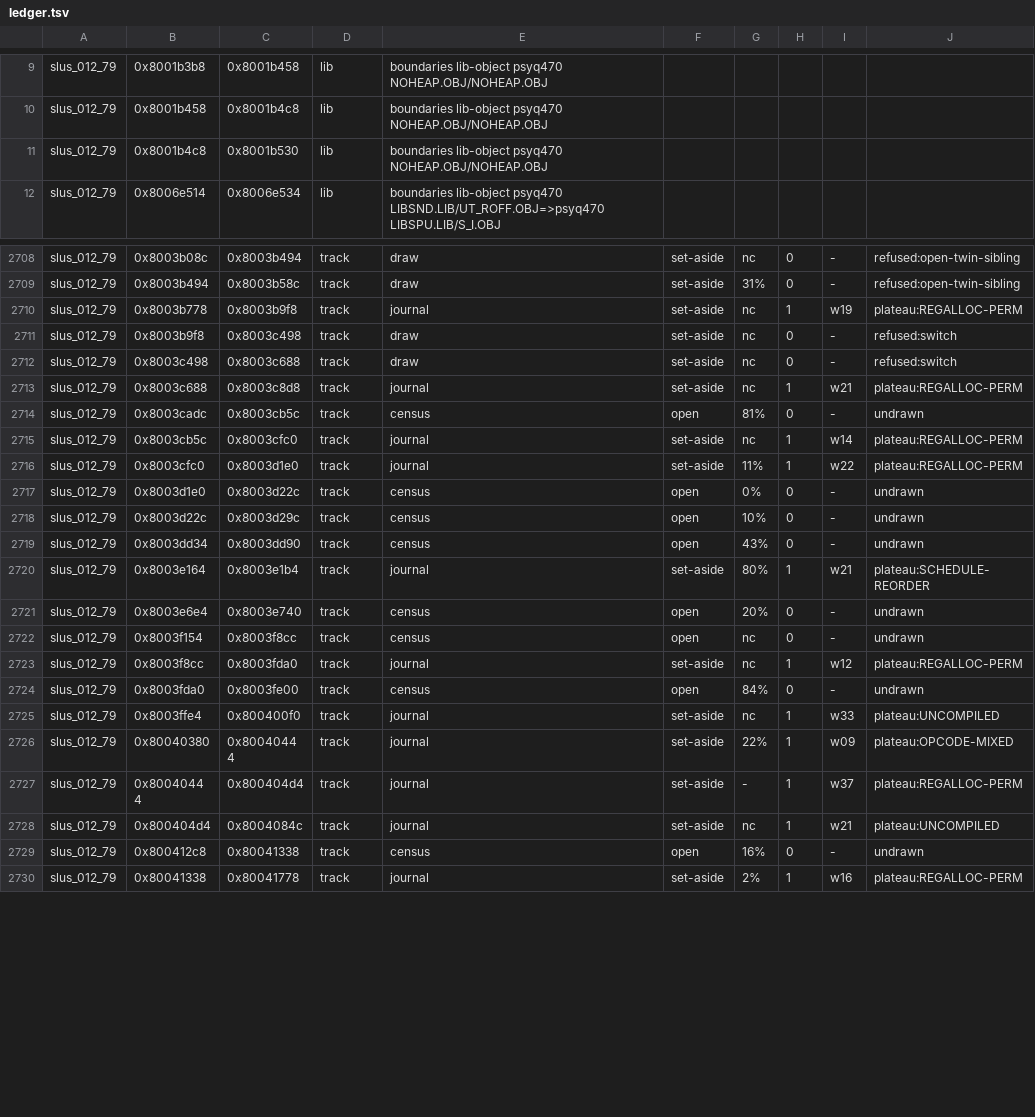
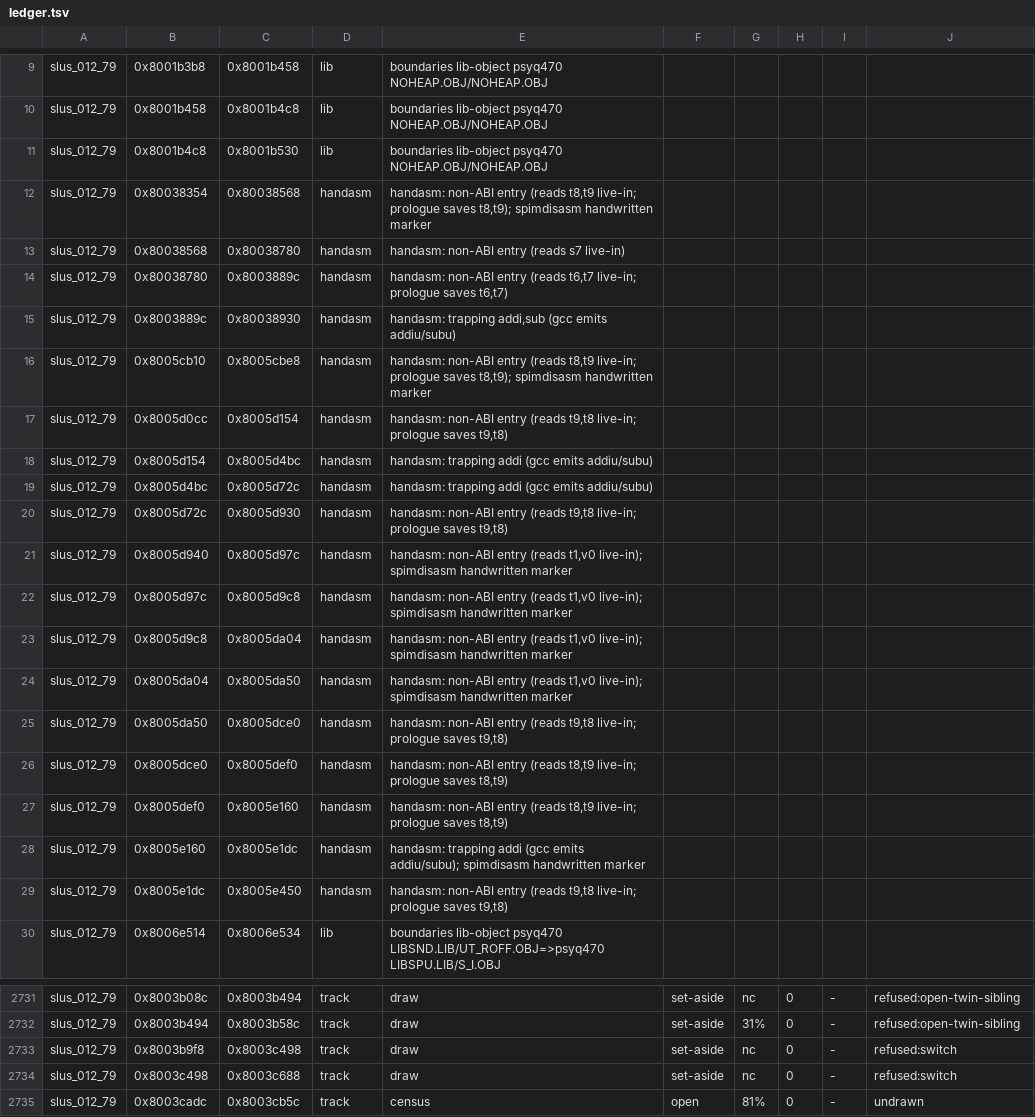
Before and after one commit to anzaldoivan/dino-crisis-2-decomp, a TSV file: config/ledger.tsv, drawn as a sheet; only a part is shown, gaps mark what is left out; the shorter side is filled out with more unchanged rows; the diff covers the shown part only.

```diff
--- a/config/ledger.tsv
+++ b/config/ledger.tsv
@@ -11,2 +11,20 @@ slus_012_79	0x8001b458	0x8001b4c8	lib	boundaries lib-object psyq470 NOHEAP.OBJ/N
 slus_012_79	0x8001b4c8	0x8001b530	lib	boundaries lib-object psyq470 NOHEAP.OBJ/NOHEAP.OBJ
+slus_012_79	0x80038354	0x80038568	handasm	handasm: non-ABI entry (reads t8,t9 live-in; prologue saves t8,t9); spimdisasm handwritten marker
+slus_012_79	0x80038568	0x80038780	handasm	handasm: non-ABI entry (reads s7 live-in)
+slus_012_79	0x80038780	0x8003889c	handasm	handasm: non-ABI entry (reads t6,t7 live-in; prologue saves t6,t7)
+slus_012_79	0x8003889c	0x80038930	handasm	handasm: trapping addi,sub (gcc emits addiu/subu)
+slus_012_79	0x8005cb10	0x8005cbe8	handasm	handasm: non-ABI entry (reads t8,t9 live-in; prologue saves t8,t9); spimdisasm handwritten marker
+slus_012_79	0x8005d0cc	0x8005d154	handasm	handasm: non-ABI entry (reads t9,t8 live-in; prologue saves t9,t8)
+slus_012_79	0x8005d154	0x8005d4bc	handasm	handasm: trapping addi (gcc emits addiu/subu)
+slus_012_79	0x8005d4bc	0x8005d72c	handasm	handasm: trapping addi (gcc emits addiu/subu)
+slus_012_79	0x8005d72c	0x8005d930	handasm	handasm: non-ABI entry (reads t9,t8 live-in; prologue saves t9,t8)
+slus_012_79	0x8005d940	0x8005d97c	handasm	handasm: non-ABI entry (reads t1,v0 live-in); spimdisasm handwritten marker
+slus_012_79	0x8005d97c	0x8005d9c8	handasm	handasm: non-ABI entry (reads t1,v0 live-in); spimdisasm handwritten marker
+slus_012_79	0x8005d9c8	0x8005da04	handasm	handasm: non-ABI entry (reads t1,v0 live-in); spimdisasm handwritten marker
+slus_012_79	0x8005da04	0x8005da50	handasm	handasm: non-ABI entry (reads t1,v0 live-in); spimdisasm handwritten marker
+slus_012_79	0x8005da50	0x8005dce0	handasm	handasm: non-ABI entry (reads t9,t8 live-in; prologue saves t9,t8)
+slus_012_79	0x8005dce0	0x8005def0	handasm	handasm: non-ABI entry (reads t8,t9 live-in; prologue saves t8,t9)
+slus_012_79	0x8005def0	0x8005e160	handasm	handasm: non-ABI entry (reads t8,t9 live-in; prologue saves t8,t9)
+slus_012_79	0x8005e160	0x8005e1dc	handasm	handasm: trapping addi (gcc emits addiu/subu); spimdisasm handwritten marker
+slus_012_79	0x8005e1dc	0x8005e450	handasm	handasm: non-ABI entry (reads t9,t8 live-in; prologue saves t9,t8)
 slus_012_79	0x8006e514	0x8006e534	lib	boundaries lib-object psyq470 LIBSND.LIB/UT_ROFF.OBJ=>psyq470 LIBSPU.LIB/S_I.OBJ
@@ -2709,6 +2732,4 @@ slus_012_79	0x8003b08c	0x8003b494	track	draw	set-aside	nc	0	-	refused:open-twin-
 slus_012_79	0x8003b494	0x8003b58c	track	draw	set-aside	31%	0	-	refused:open-twin-sibling
-slus_012_79	0x8003b778	0x8003b9f8	track	journal	set-aside	nc	1	w19	plateau:REGALLOC-PERM
 slus_012_79	0x8003b9f8	0x8003c498	track	draw	set-aside	nc	0	-	refused:switch
 slus_012_79	0x8003c498	0x8003c688	track	draw	set-aside	nc	0	-	refused:switch
-slus_012_79	0x8003c688	0x8003c8d8	track	journal	set-aside	nc	1	w21	plateau:REGALLOC-PERM
 slus_012_79	0x8003cadc	0x8003cb5c	track	census	open	81%	0	-	undrawn
```
Also changed, not shown: 7 added rows, 3 removed rows and 9 edited cells elsewhere in this file, config/c_units.tsv, config/scanners.tsv, 39 other files.
